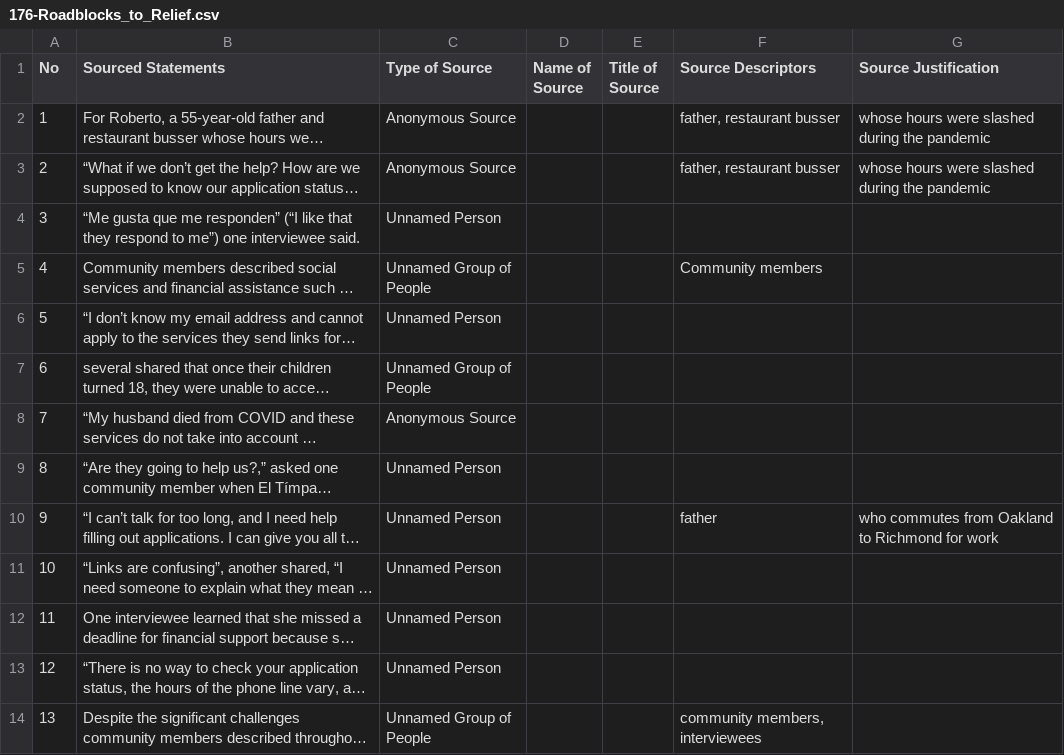
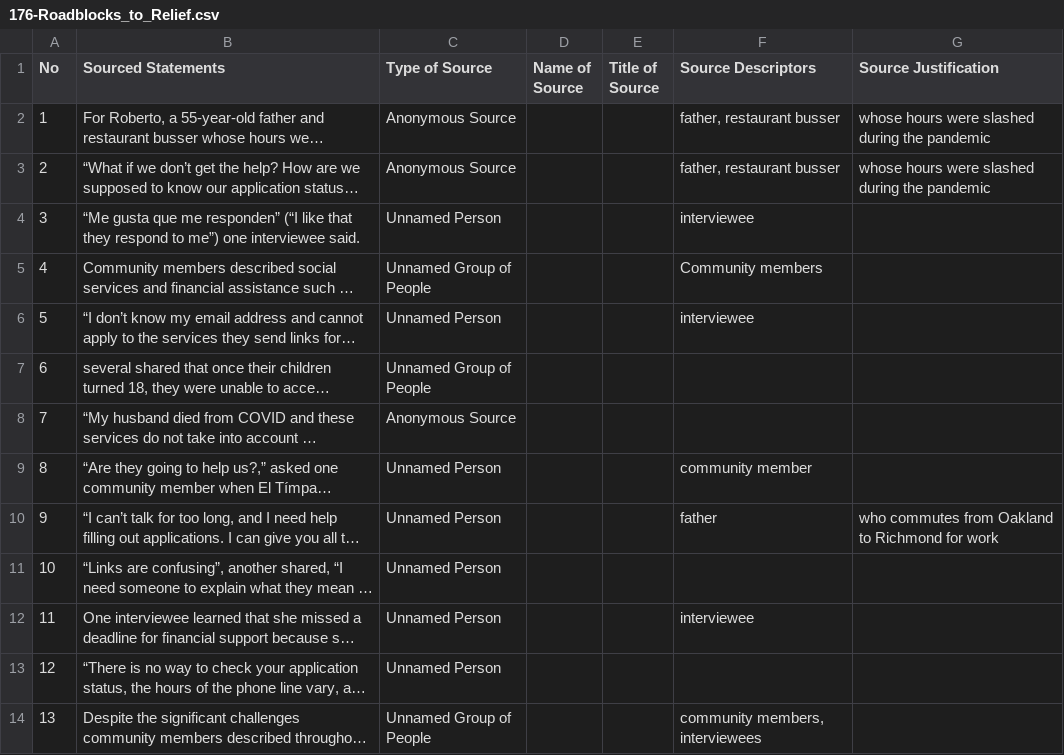
Before and after one commit to MarkkulaCenterJMEthics/llms-journ-sourcing, a CSV file: benchmarking/GT data/GT-II/176-Roadblocks_to_Relief.csv, drawn as a sheet; long unchanged cells end in …; the diff names each change by its address in the sheet, - before the commit and + after, or states it on an @@ line.

```diff
--- a/benchmarking/GT data/GT-II/176-Roadblocks_to_Relief.csv
+++ b/benchmarking/GT data/GT-II/176-Roadblocks_to_Relief.csv
-F4 (Source Descriptors): (empty)
+F4 (Source Descriptors): interviewee
-F6 (Source Descriptors): (empty)
+F6 (Source Descriptors): interviewee
-F9 (Source Descriptors): (empty)
+F9 (Source Descriptors): community member
-F12 (Source Descriptors): (empty)
+F12 (Source Descriptors): interviewee
```
Also changed, not shown: benchmarking/GT data/GT-II/186-Homeless_Camp_Sweeps.csv, 1 other file.
